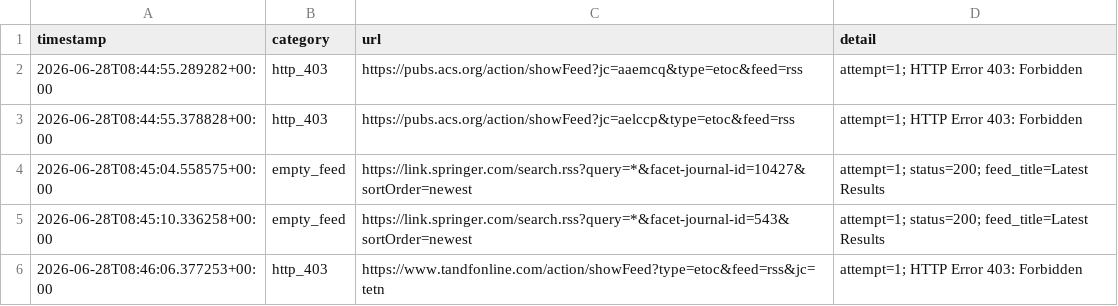
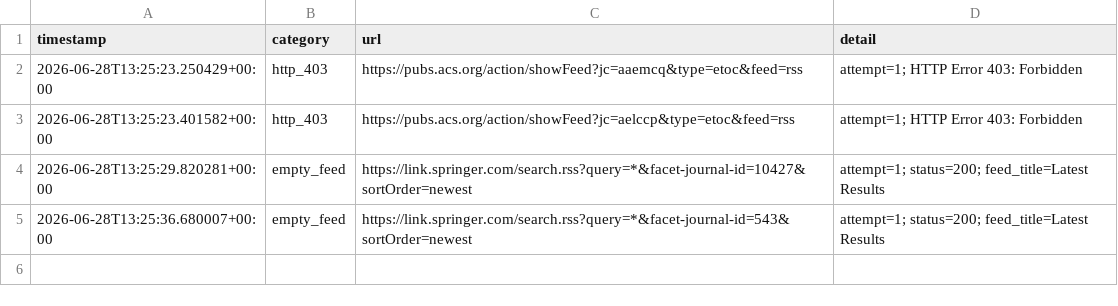
Before and after one commit to Llxyyds666/paper-search, a TSV file: fetch_failures.tsv, drawn as a sheet.

```diff
--- a/fetch_failures.tsv
+++ b/fetch_failures.tsv
@@ -1,6 +1,5 @@
 timestamp	category	url	detail
-2026-06-28T08:44:55.289282+00:00	http_403	https://pubs.acs.org/action/showFeed?jc=aaemcq&type=etoc&feed=rss	attempt=1; HTTP Error 403: Forbidden
-2026-06-28T08:44:55.378828+00:00	http_403	https://pubs.acs.org/action/showFeed?jc=aelccp&type=etoc&feed=rss	attempt=1; HTTP Error 403: Forbidden
-2026-06-28T08:45:04.558575+00:00	empty_feed	https://link.springer.com/search.rss?query=*&facet-journal-id=10427&sortOrder=newest	attempt=1; status=200; feed_title=Latest Results
-2026-06-28T08:45:10.336258+00:00	empty_feed	https://link.springer.com/search.rss?query=*&facet-journal-id=543&sortOrder=newest	attempt=1; status=200; feed_title=Latest Results
-2026-06-28T08:46:06.377253+00:00	http_403	https://www.tandfonline.com/action/showFeed?type=etoc&feed=rss&jc=tetn	attempt=1; HTTP Error 403: Forbidden
+2026-06-28T13:25:23.250429+00:00	http_403	https://pubs.acs.org/action/showFeed?jc=aaemcq&type=etoc&feed=rss	attempt=1; HTTP Error 403: Forbidden
+2026-06-28T13:25:23.401582+00:00	http_403	https://pubs.acs.org/action/showFeed?jc=aelccp&type=etoc&feed=rss	attempt=1; HTTP Error 403: Forbidden
+2026-06-28T13:25:29.820281+00:00	empty_feed	https://link.springer.com/search.rss?query=*&facet-journal-id=10427&sortOrder=newest	attempt=1; status=200; feed_title=Latest Results
+2026-06-28T13:25:36.680007+00:00	empty_feed	https://link.springer.com/search.rss?query=*&facet-journal-id=543&sortOrder=newest	attempt=1; status=200; feed_title=Latest Results
```
Also changed, not shown: 1 other file.
